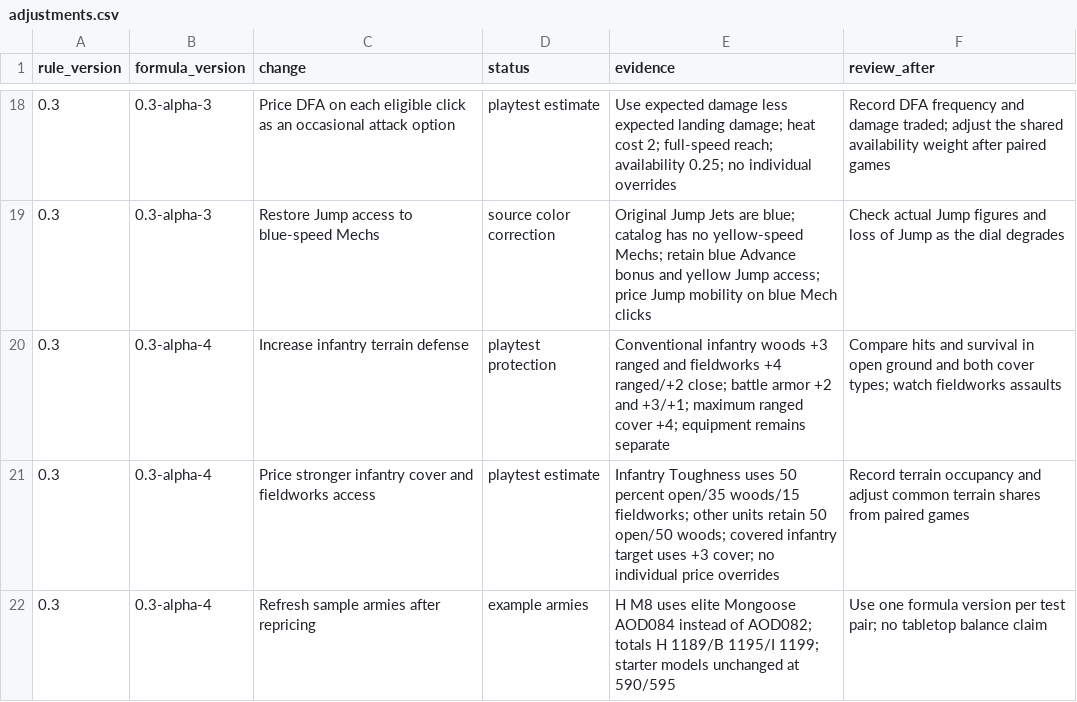
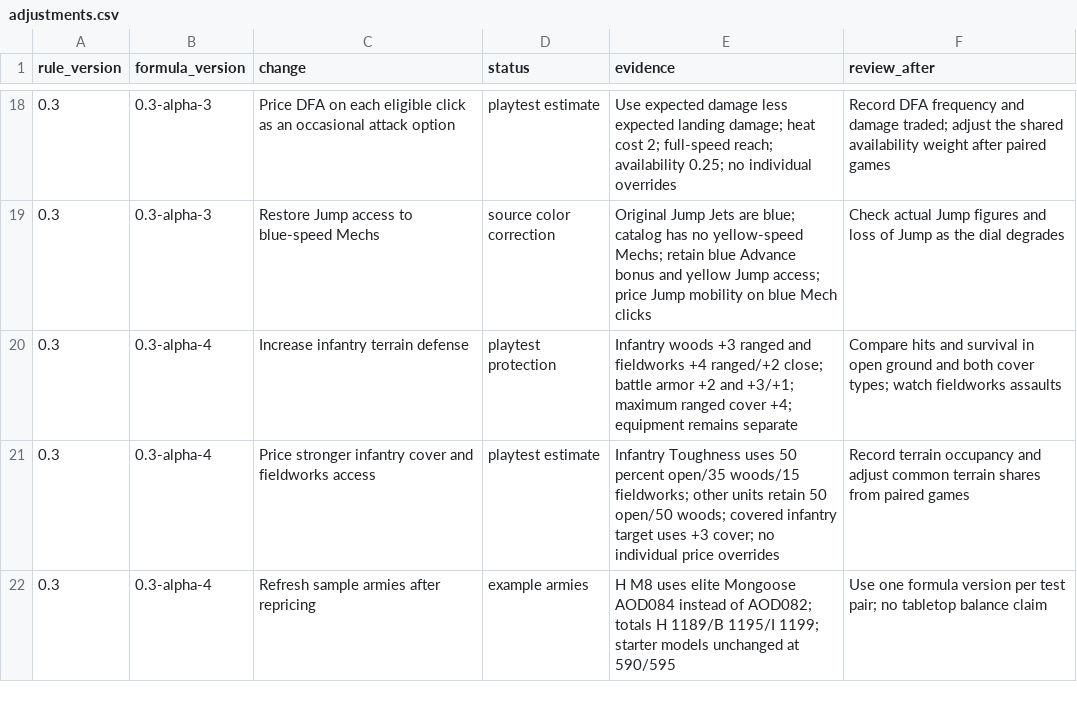
Before and after one commit to TheRocketExchange/mechwarrior-revived, a CSV file: playtest/adjustments.csv, drawn as a sheet; only a part is shown, gaps mark what is left out.

```diff
--- a/playtest/adjustments.csv
+++ b/playtest/adjustments.csv
@@ -19,3 +19,3 @@ rule_version,formula_version,change,status,evidence,review_after
 0.3,0.3-alpha-3,Restore Jump access to blue-speed Mechs,source color correction,Original Jump Jets are blue; catalog has no yellow-speed Mechs; retain blue Advance bonus and yellow Jump access; price Jump mobility on blue Mech clicks,Check actual Jump figures and loss of Jump as the dial degrades
-0.3,0.3-alpha-4,Increase infantry terrain defense,playtest protection,Conventional infantry woods +3 ranged and fieldworks +4 ranged/+2 close; battle armor +2 and +3/+1; maximum ranged cover +4; equipment remains separate,Compare hits and survival in open ground and both cover types; watch fieldworks assaults
+0.3,0.3-alpha-4,Increase infantry terrain defense,playtest protection,Infantry woods +3 ranged and fieldworks +4 ranged/+2 close; battle armor +2 and +3/+1; maximum ranged cover +4; equipment remains separate,Compare hits and survival in open ground and both cover types; watch fieldworks assaults
 0.3,0.3-alpha-4,Price stronger infantry cover and fieldworks access,playtest estimate,Infantry Toughness uses 50 percent open/35 woods/15 fieldworks; other units retain 50 open/50 woods; covered infantry target uses +3 cover; no individual price overrides,Record terrain occupancy and adjust common terrain shares from paired games
```
Also changed, not shown: playtest/sample-forces.csv, site/downloads/adjustments.csv, 55 other files.
